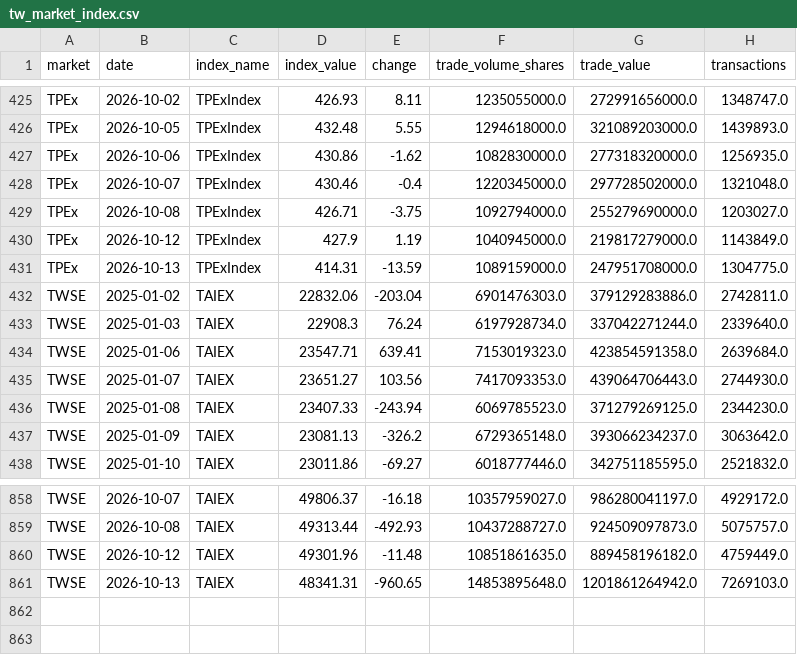
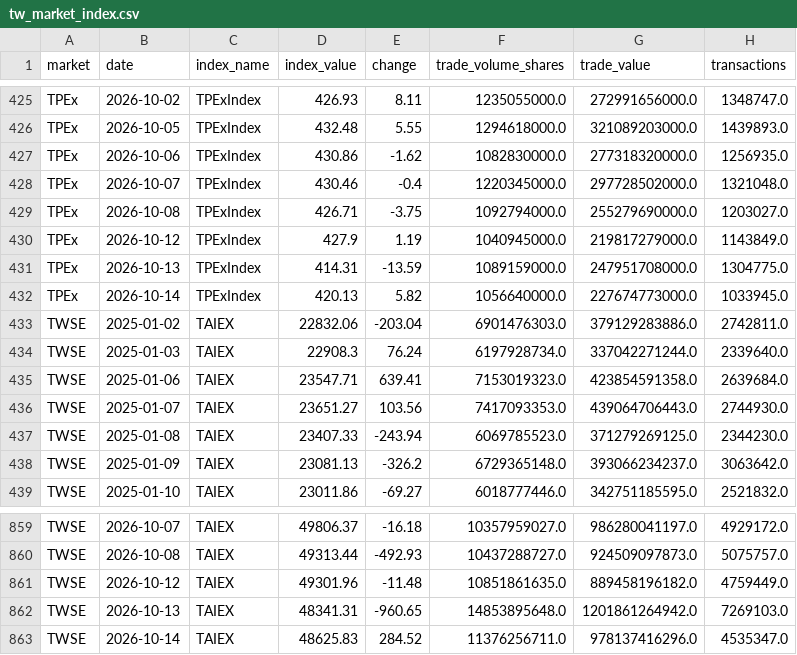
Before and after one commit to financeworker86/market-data-archive, a CSV file: data/tw_market_index.csv, drawn as a sheet; only a part is shown, gaps mark what is left out.

```diff
--- a/data/tw_market_index.csv
+++ b/data/tw_market_index.csv
@@ -431,2 +431,3 @@ TPEx,2026-10-12,TPExIndex,427.9,1.19,1040945000.0,219817279000.0,1143849.0
 TPEx,2026-10-13,TPExIndex,414.31,-13.59,1089159000.0,247951708000.0,1304775.0
+TPEx,2026-10-14,TPExIndex,420.13,5.82,1056640000.0,227674773000.0,1033945.0
 TWSE,2025-01-02,TAIEX,22832.06,-203.04,6901476303.0,379129283886.0,2742811.0
@@ -861 +862,2 @@ TWSE,2026-10-12,TAIEX,49301.96,-11.48,10851861635.0,889458196182.0,4759449.0
 TWSE,2026-10-13,TAIEX,48341.31,-960.65,14853895648.0,1201861264942.0,7269103.0
+TWSE,2026-10-14,TAIEX,48625.83,284.52,11376256711.0,978137416296.0,4535347.0
```
Also changed, not shown: data/stock_day/innovation_stock_day_2024_2026.csv, 12 other files.
